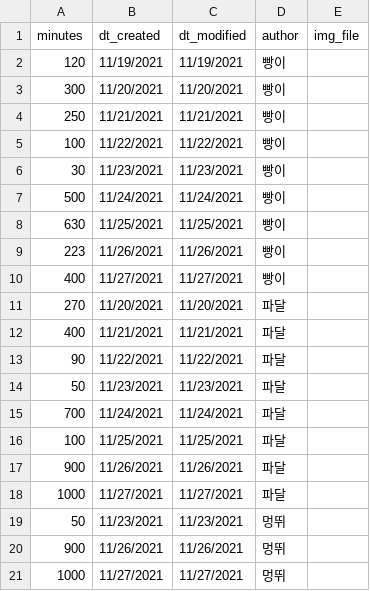
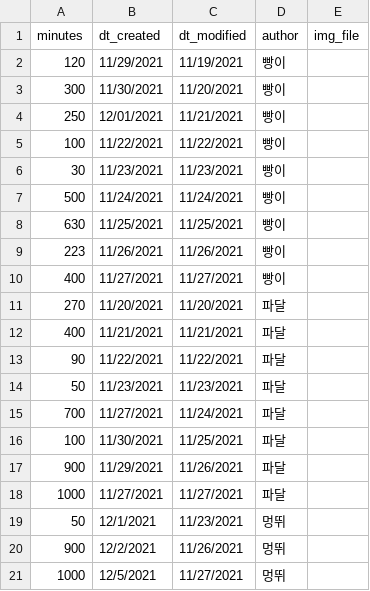
Before and after one commit to samon3869/Morning_diary, a CSV file: miracle/ubno_study/static/ubno_study/dummydata/study_time_table.csv, drawn as a sheet.

Commit message:
[UBNO study] access data by querystring

```diff
--- a/miracle/ubno_study/static/ubno_study/dummydata/study_time_table.csv
+++ b/miracle/ubno_study/static/ubno_study/dummydata/study_time_table.csv
@@ -1,5 +1,5 @@
 minutes,dt_created,dt_modified,author,img_file
-120,11/19/2021,11/19/2021,빵이,
-300,11/20/2021,11/20/2021,빵이,
-250,11/21/2021,11/21/2021,빵이,
+120,11/29/2021,11/19/2021,빵이,
+300,11/30/2021,11/20/2021,빵이,
+250,12/01/2021,11/21/2021,빵이,
 100,11/22/2021,11/22/2021,빵이,
@@ -14,8 +14,8 @@
 50,11/23/2021,11/23/2021,파달,
-700,11/24/2021,11/24/2021,파달,
-100,11/25/2021,11/25/2021,파달,
-900,11/26/2021,11/26/2021,파달,
+700,11/27/2021,11/24/2021,파달,
+100,11/30/2021,11/25/2021,파달,
+900,11/29/2021,11/26/2021,파달,
 1000,11/27/2021,11/27/2021,파달,
-50,11/23/2021,11/23/2021,멍뛰,
-900,11/26/2021,11/26/2021,멍뛰,
-1000,11/27/2021,11/27/2021,멍뛰,
+50,12/1/2021,11/23/2021,멍뛰,
+900,12/2/2021,11/26/2021,멍뛰,
+1000,12/5/2021,11/27/2021,멍뛰,
```
Also changed, not shown: 6 other files.
